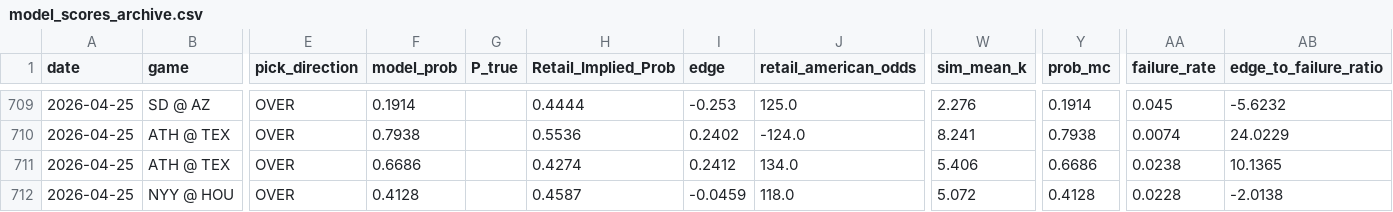
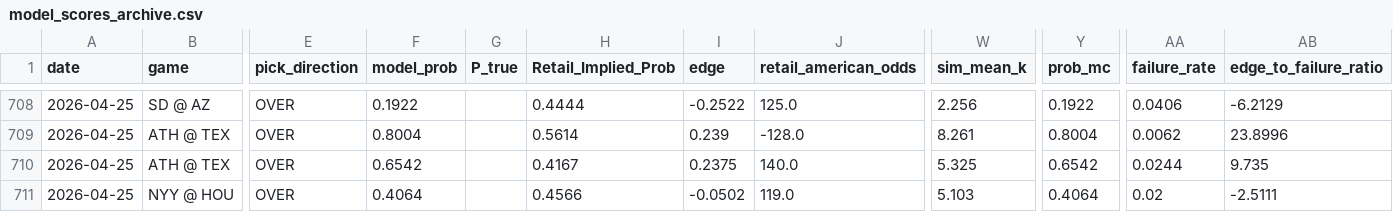
Before and after one commit to dgarcia2424/wizard-picks, a CSV file: model_scores_archive.csv, drawn as a sheet; only a part is shown, gaps mark what is left out; addresses are those after the commit; the diff covers the shown part only; the diff names each change by its address in the sheet, - before the commit and + after, or states it on an @@ line.

```diff
--- a/model_scores_archive.csv
+++ b/model_scores_archive.csv
-F708 (model_prob): 0.1914
+F708 (model_prob): 0.1922
-I708 (edge): -0.253
+I708 (edge): -0.2522
-W708 (sim_mean_k): 2.276
+W708 (sim_mean_k): 2.256
-Y708 (prob_mc): 0.1914
+Y708 (prob_mc): 0.1922
-AA708 (failure_rate): 0.045
+AA708 (failure_rate): 0.0406
-AB708 (edge_to_failure_ratio): -5.6232
+AB708 (edge_to_failure_ratio): -6.2129
-F709 (model_prob): 0.7938
+F709 (model_prob): 0.8004
-H709 (Retail_Implied_Prob): 0.5536
+H709 (Retail_Implied_Prob): 0.5614
-I709 (edge): 0.2402
+I709 (edge): 0.239
-J709 (retail_american_odds): -124.0
+J709 (retail_american_odds): -128.0
-W709 (sim_mean_k): 8.241
+W709 (sim_mean_k): 8.261
-Y709 (prob_mc): 0.7938
+Y709 (prob_mc): 0.8004
-AA709 (failure_rate): 0.0074
+AA709 (failure_rate): 0.0062
-AB709 (edge_to_failure_ratio): 24.0229
+AB709 (edge_to_failure_ratio): 23.8996
-F710 (model_prob): 0.6686
+F710 (model_prob): 0.6542
-H710 (Retail_Implied_Prob): 0.4274
+H710 (Retail_Implied_Prob): 0.4167
-I710 (edge): 0.2412
+I710 (edge): 0.2375
-J710 (retail_american_odds): 134.0
+J710 (retail_american_odds): 140.0
-W710 (sim_mean_k): 5.406
+W710 (sim_mean_k): 5.325
-Y710 (prob_mc): 0.6686
+Y710 (prob_mc): 0.6542
-AA710 (failure_rate): 0.0238
+AA710 (failure_rate): 0.0244
-AB710 (edge_to_failure_ratio): 10.1365
+AB710 (edge_to_failure_ratio): 9.735
-F711 (model_prob): 0.4128
+F711 (model_prob): 0.4064
-H711 (Retail_Implied_Prob): 0.4587
+H711 (Retail_Implied_Prob): 0.4566
-I711 (edge): -0.0459
+I711 (edge): -0.0502
-J711 (retail_american_odds): 118.0
+J711 (retail_american_odds): 119.0
-W711 (sim_mean_k): 5.072
+W711 (sim_mean_k): 5.103
-Y711 (prob_mc): 0.4128
+Y711 (prob_mc): 0.4064
-AA711 (failure_rate): 0.0228
+AA711 (failure_rate): 0.02
-AB711 (edge_to_failure_ratio): -2.0138
+AB711 (edge_to_failure_ratio): -2.5111
```
Also changed, not shown: 1 removed row and 77 edited cells elsewhere in this file, catboost_info/test_error.tsv, catboost_info/time_left.tsv, 38 other files.
